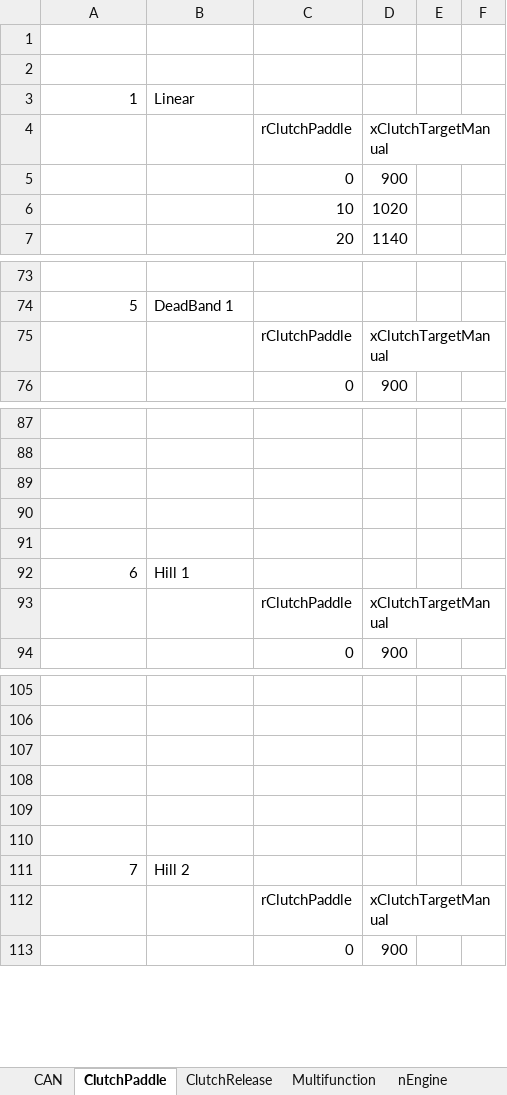
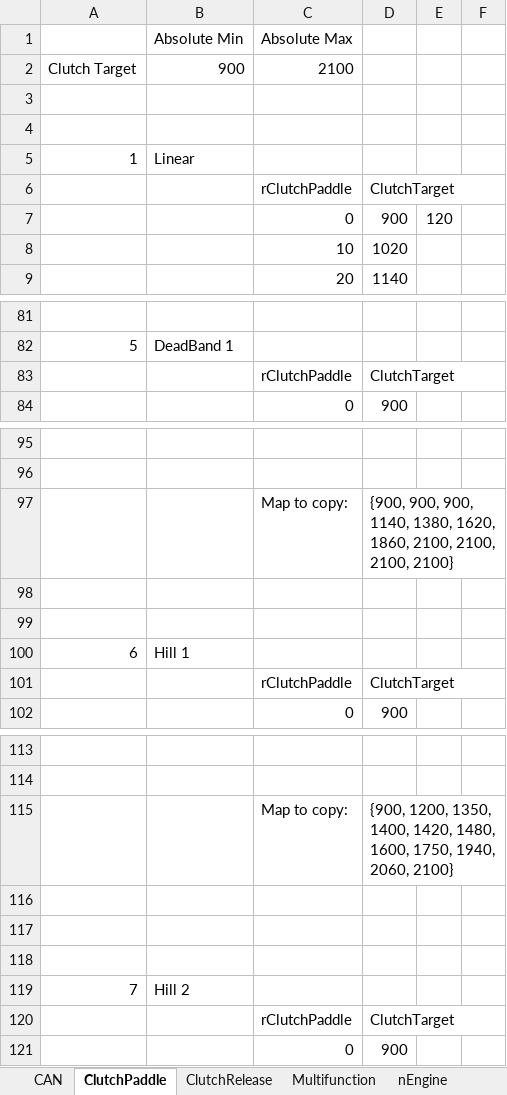
Before and after one commit to NikosKr98/P19-Shifter, an Excel workbook: Docs/P19_Maps_v01.xlsx, sheet ClutchPaddle, drawn as a sheet; only a part is shown, gaps mark what is left out; values as stored, in another font and other column widths than the file's, no cell formats; charts and pictures not drawn; addresses are those after the commit; the diff covers the shown part only; the diff names each change by its address in the sheet, - before the commit and + after, or states it on an @@ line.

```diff
--- a/Docs/P19_Maps_v01.xlsx (sheet ClutchPaddle)
+++ b/Docs/P19_Maps_v01.xlsx (sheet ClutchPaddle)
+row 1:  | Absolute Min | Absolute Max
+row 2: Clutch Target | 900 | 2100
-D6: xClutchTargetManual
+D6: ClutchTarget
-E7: (empty)
+E7: 120
-D83: xClutchTargetManual
+D83: ClutchTarget
-row 97: (empty)
+row 97:  |  | Map to copy: | {900, 900, 900, 1140, 1380, 1620, 1860, 2100, 2100, 2100, 2100}
-D101: xClutchTargetManual
+D101: ClutchTarget
-row 115: (empty)
+row 115:  |  | Map to copy: | {900, 1200, 1350, 1400, 1420, 1480, 1600, 1750, 1940, 2060, 2100}
-D120: xClutchTargetManual
+D120: ClutchTarget
```
Also changed, not shown: 47 added rows, 38 removed rows, 6 moved rows and 17 edited cells elsewhere in this sheet, cell formats, formulas that keep their value, charts or pictures.
